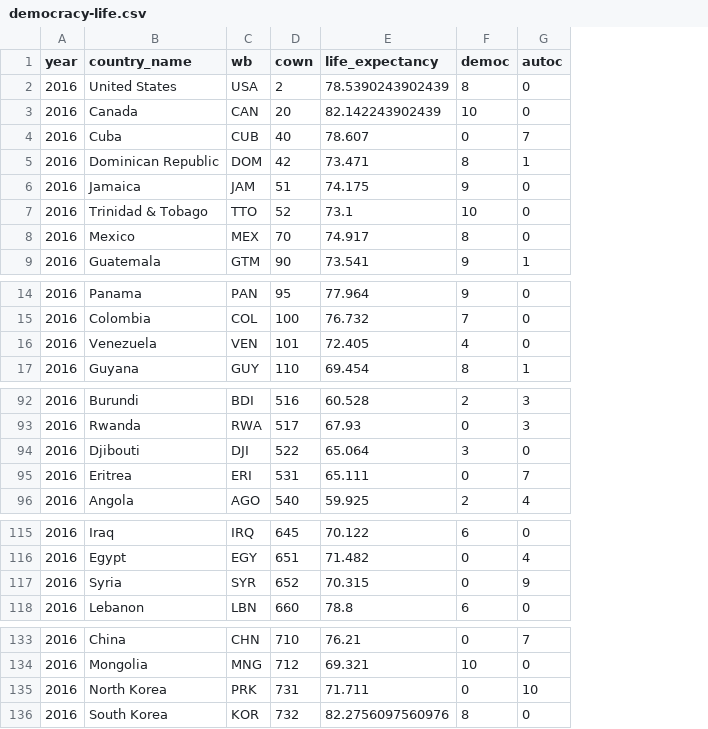
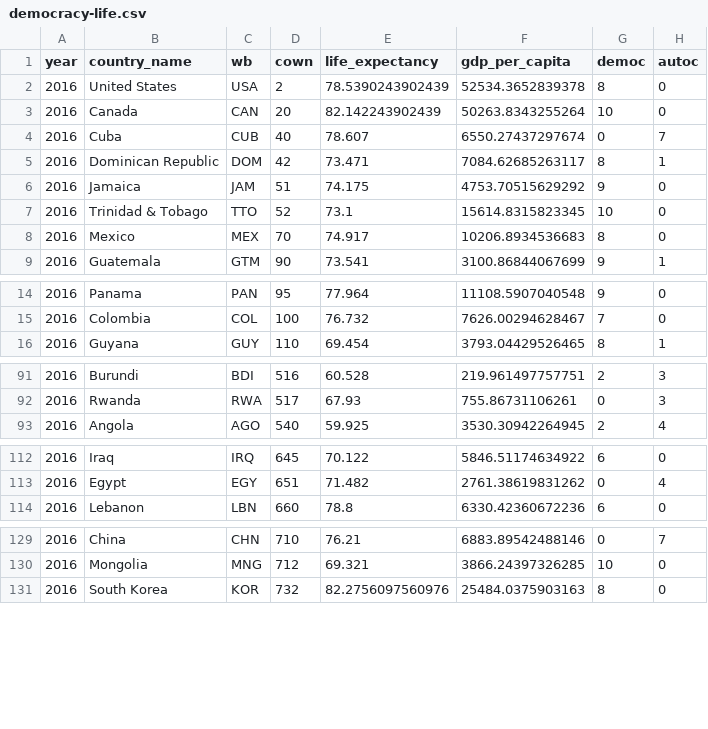
Before and after one commit to pos5737/democracy-life, a CSV file: data/democracy-life.csv, drawn as a sheet; only a part is shown, gaps mark what is left out; removed rows and columns are numbered as before the commit, all else as after; the diff names each change by its address in the sheet, - before the commit and + after, or states it on an @@ line.

Commit message:
Add GDP per capita

```diff
--- a/data/democracy-life.csv
+++ b/data/democracy-life.csv
+column F (gdp_per_capita), rows 2-9: 52534.3652839378 | 50263.8343255264 | 6550.27437297674 | 7084.62685263117 | 4753.70515629292 | 15614.8315823345 | 10206.8934536683 | 3100.86844067699; rows 14-16: 11108.5907040548 | 7626.00294628467 | 3793.04429526465; rows 91-93: 219.961497757751 | 755.86731106261 | 3530.30942264945; rows 112-114: 5846.51174634922 | 2761.38619831262 | 6330.42360672236; rows 129-131: 6883.89542488146 | 3866.24397326285 | 25484.0375903163
-row 16: 2016 | Venezuela | VEN | 101 | 72.405 | 4 | 0
-row 94: 2016 | Djibouti | DJI | 522 | 65.064 | 3 | 0
-row 95: 2016 | Eritrea | ERI | 531 | 65.111 | 0 | 7
-row 117: 2016 | Syria | SYR | 652 | 70.315 | 0 | 9
-row 135: 2016 | North Korea | PRK | 731 | 71.711 | 0 | 10
```
Also changed, not shown: 4 other files.
